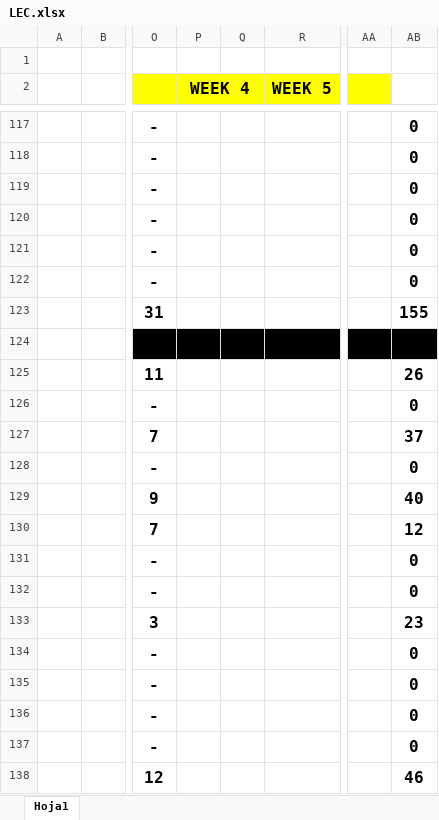
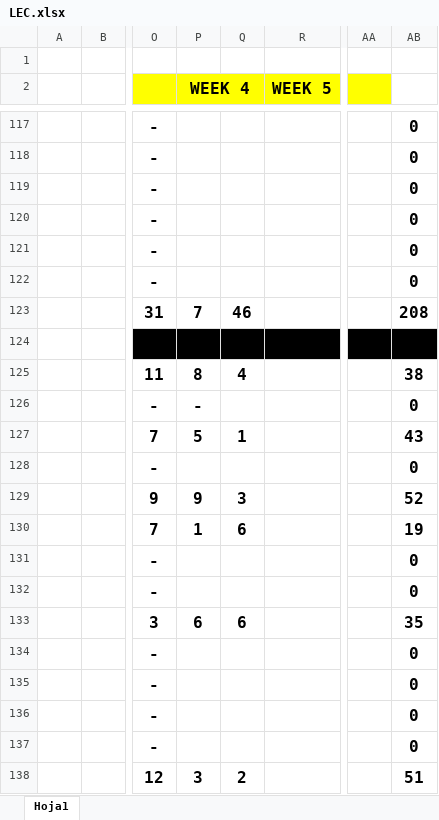
Before and after one commit to WildOsk/Fantasy-of-Legend, an Excel workbook: LEC.xlsx, sheet Hoja1, drawn as a sheet; only a part is shown, gaps mark what is left out; values as stored, in another font and other column widths than the file's, no borders; the diff covers the shown part only; the diff names each change by its address in the sheet, - before the commit and + after, or states it on an @@ line.

Commit message:
semana 4 en lec.xlsx

```diff
--- a/LEC.xlsx (sheet Hoja1)
+++ b/LEC.xlsx (sheet Hoja1)
-P123 (WEEK 4): (empty)
+P123 (WEEK 4): 7
-Q123: (empty)
+Q123: 46
-AB123: 155
+AB123: 208
-P125 (WEEK 4): (empty)
+P125 (WEEK 4): 8
-Q125: (empty)
+Q125: 4
-AB125: 26
+AB125: 38
-P126 (WEEK 4): (empty)
+P126 (WEEK 4): -
-P127 (WEEK 4): (empty)
+P127 (WEEK 4): 5
-Q127: (empty)
+Q127: 1
-AB127: 37
+AB127: 43
-P129 (WEEK 4): (empty)
+P129 (WEEK 4): 9
-Q129: (empty)
+Q129: 3
-AB129: 40
+AB129: 52
-P130 (WEEK 4): (empty)
+P130 (WEEK 4): 1
-Q130: (empty)
+Q130: 6
-AB130: 12
+AB130: 19
-P133 (WEEK 4): (empty)
+P133 (WEEK 4): 6
-Q133: (empty)
+Q133: 6
-AB133: 23
+AB133: 35
-P138 (WEEK 4): (empty)
+P138 (WEEK 4): 3
-Q138: (empty)
+Q138: 2
-AB138: 46
+AB138: 51
```
Also changed, not shown: 159 edited cells elsewhere in this sheet.
